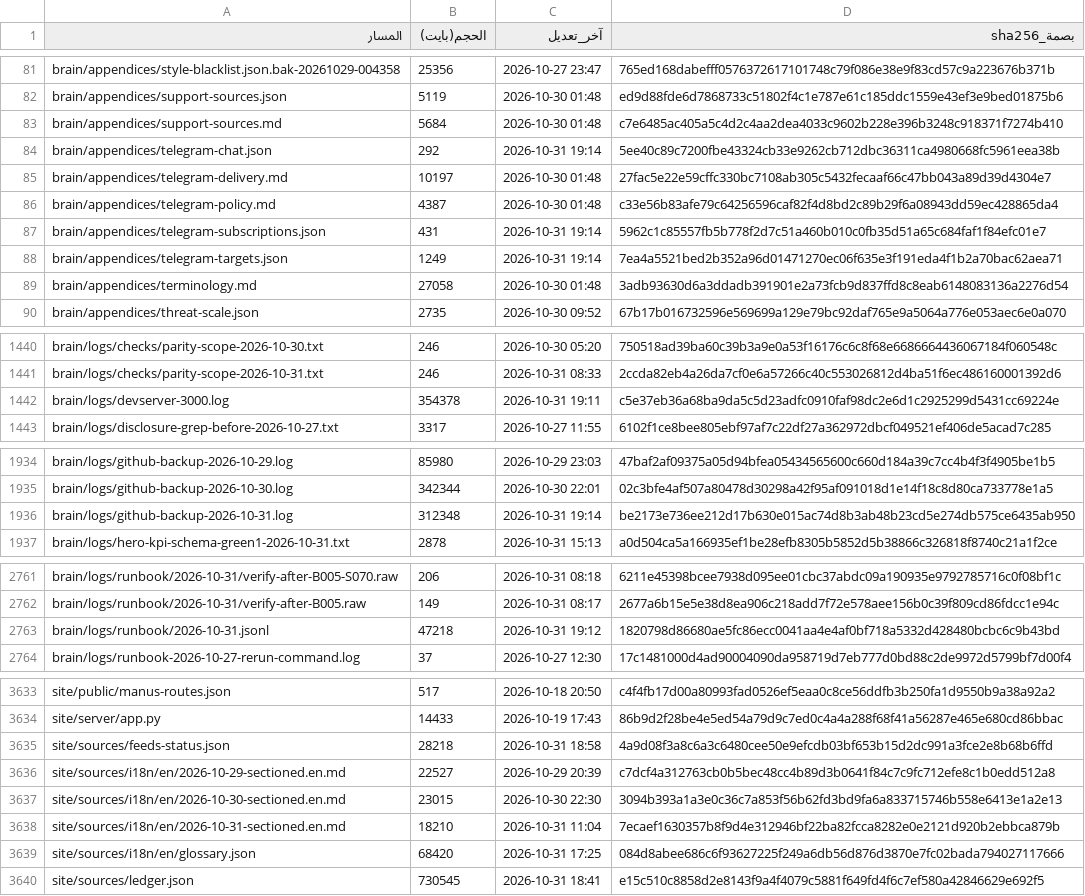
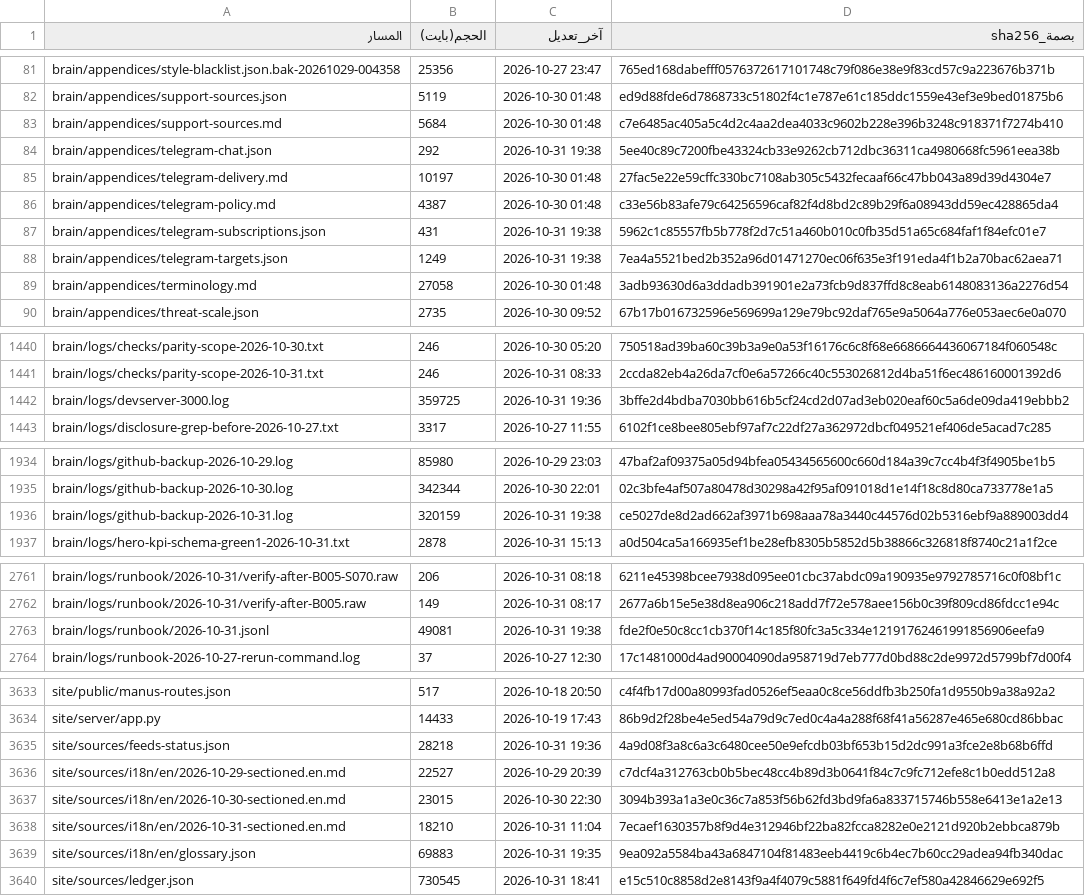
Before and after one commit to fahadaldoseri/mda-marine-system, a TSV file: docs/فهرس-الملفات.tsv, drawn as a sheet; only a part is shown, gaps mark what is left out; the diff covers the shown part only.

```diff
--- a/docs/فهرس-الملفات.tsv
+++ b/docs/فهرس-الملفات.tsv
@@ -83,7 +83,7 @@ brain/appendices/support-sources.json	5119	2026-10-30 01:48	ed9d88fde6d7868733c5
 brain/appendices/support-sources.md	5684	2026-10-30 01:48	c7e6485ac405a5c4d2c4aa2dea4033c9602b228e396b3248c918371f7274b410
-brain/appendices/telegram-chat.json	292	2026-10-31 19:14	5ee40c89c7200fbe43324cb33e9262cb712dbc36311ca4980668fc5961eea38b
+brain/appendices/telegram-chat.json	292	2026-10-31 19:38	5ee40c89c7200fbe43324cb33e9262cb712dbc36311ca4980668fc5961eea38b
 brain/appendices/telegram-delivery.md	10197	2026-10-30 01:48	27fac5e22e59cffc330bc7108ab305c5432fecaaf66c47bb043a89d39d4304e7
 brain/appendices/telegram-policy.md	4387	2026-10-30 01:48	c33e56b83afe79c64256596caf82f4d8bd2c89b29f6a08943dd59ec428865da4
-brain/appendices/telegram-subscriptions.json	431	2026-10-31 19:14	5962c1c85557fb5b778f2d7c51a460b010c0fb35d51a65c684faf1f84efc01e7
-brain/appendices/telegram-targets.json	1249	2026-10-31 19:14	7ea4a5521bed2b352a96d01471270ec06f635e3f191eda4f1b2a70bac62aea71
+brain/appendices/telegram-subscriptions.json	431	2026-10-31 19:38	5962c1c85557fb5b778f2d7c51a460b010c0fb35d51a65c684faf1f84efc01e7
+brain/appendices/telegram-targets.json	1249	2026-10-31 19:38	7ea4a5521bed2b352a96d01471270ec06f635e3f191eda4f1b2a70bac62aea71
 brain/appendices/terminology.md	27058	2026-10-30 01:48	3adb93630d6a3ddadb391901e2a73fcb9d837ffd8c8eab6148083136a2276d54
@@ -1441,3 +1441,3 @@ brain/logs/checks/parity-scope-2026-10-30.txt	246	2026-10-30 05:20	750518ad39ba6
 brain/logs/checks/parity-scope-2026-10-31.txt	246	2026-10-31 08:33	2ccda82eb4a26da7cf0e6a57266c40c553026812d4ba51f6ec486160001392d6
-brain/logs/devserver-3000.log	354378	2026-10-31 19:11	c5e37eb36a68ba9da5c5d23adfc0910faf98dc2e6d1c2925299d5431cc69224e
+brain/logs/devserver-3000.log	359725	2026-10-31 19:36	3bffe2d4bdba7030bb616b5cf24cd2d07ad3eb020eaf60c5a6de09da419ebbb2
 brain/logs/disclosure-grep-before-2026-10-27.txt	3317	2026-10-27 11:55	6102f1ce8bee805ebf97af7c22df27a362972dbcf049521ef406de5acad7c285
@@ -1935,3 +1935,3 @@ brain/logs/github-backup-2026-10-29.log	85980	2026-10-29 23:03	47baf2af09375a05d
 brain/logs/github-backup-2026-10-30.log	342344	2026-10-30 22:01	02c3bfe4af507a80478d30298a42f95af091018d1e14f18c8d80ca733778e1a5
-brain/logs/github-backup-2026-10-31.log	312348	2026-10-31 19:14	be2173e736ee212d17b630e015ac74d8b3ab48b23cd5e274db575ce6435ab950
+brain/logs/github-backup-2026-10-31.log	320159	2026-10-31 19:38	ce5027de8d2ad662af3971b698aaa78a3440c44576d02b5316ebf9a889003dd4
 brain/logs/hero-kpi-schema-green1-2026-10-31.txt	2878	2026-10-31 15:13	a0d504ca5a166935ef1be28efb8305b5852d5b38866c326818f8740c21a1f2ce
@@ -2762,3 +2762,3 @@ brain/logs/runbook/2026-10-31/verify-after-B005-S070.raw	206	2026-10-31 08:18	62
 brain/logs/runbook/2026-10-31/verify-after-B005.raw	149	2026-10-31 08:17	2677a6b15e5e38d8ea906c218add7f72e578aee156b0c39f809cd86fdcc1e94c
-brain/logs/runbook/2026-10-31.jsonl	47218	2026-10-31 19:12	1820798d86680ae5fc86ecc0041aa4e4af0bf718a5332d428480bcbc6c9b43bd
+brain/logs/runbook/2026-10-31.jsonl	49081	2026-10-31 19:38	fde2f0e50c8cc1cb370f14c185f80fc3a5c334e12191762461991856906eefa9
 brain/logs/runbook-2026-10-27-rerun-command.log	37	2026-10-27 12:30	17c1481000d4ad90004090da958719d7eb777d0bd88c2de9972d5799bf7d00f4
@@ -3634,3 +3634,3 @@ site/public/manus-routes.json	517	2026-10-18 20:50	c4f4fb17d00a80993fad0526ef5ea
 site/server/app.py	14433	2026-10-19 17:43	86b9d2f28be4e5ed54a79d9c7ed0c4a4a288f68f41a56287e465e680cd86bbac
-site/sources/feeds-status.json	28218	2026-10-31 18:58	4a9d08f3a8c6a3c6480cee50e9efcdb03bf653b15d2dc991a3fce2e8b68b6ffd
+site/sources/feeds-status.json	28218	2026-10-31 19:36	4a9d08f3a8c6a3c6480cee50e9efcdb03bf653b15d2dc991a3fce2e8b68b6ffd
 site/sources/i18n/en/2026-10-29-sectioned.en.md	22527	2026-10-29 20:39	c7dcf4a312763cb0b5bec48cc4b89d3b0641f84c7c9fc712efe8c1b0edd512a8
@@ -3638,3 +3638,3 @@ site/sources/i18n/en/2026-10-30-sectioned.en.md	23015	2026-10-30 22:30	3094b393a
 site/sources/i18n/en/2026-10-31-sectioned.en.md	18210	2026-10-31 11:04	7ecaef1630357b8f9d4e312946bf22ba82fcca8282e0e2121d920b2ebbca879b
-site/sources/i18n/en/glossary.json	68420	2026-10-31 17:25	084d8abee686c6f93627225f249a6db56d876d3870e7fc02bada794027117666
+site/sources/i18n/en/glossary.json	69883	2026-10-31 19:35	9ea092a5584ba43a6847104f81483eeb4419c6b4ec7b60cc29adea94fb340dac
 site/sources/ledger.json	730545	2026-10-31 18:41	e15c510c8858d2e8143f9a4f4079c5881f649fd4f6c7ef580a42846629e692f5
```
Also changed, not shown: 30 edited cells elsewhere in this file, 12 other files.
